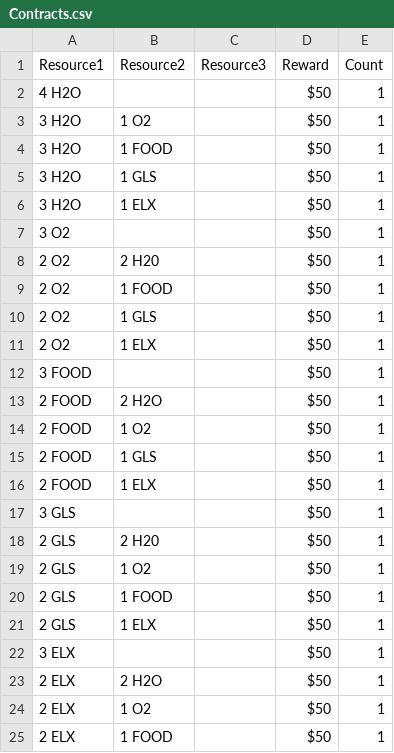
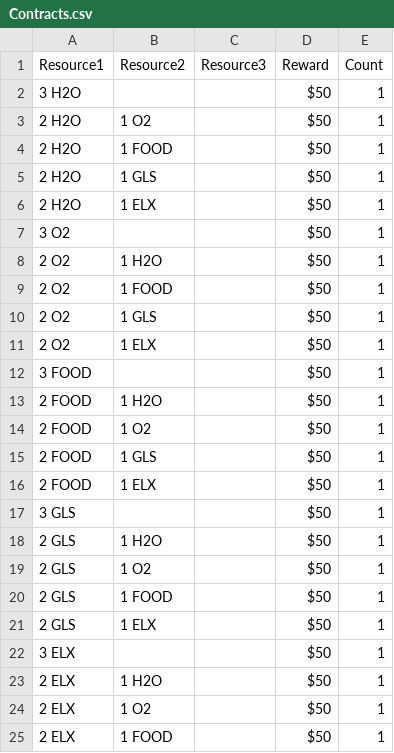
Before and after one commit to SorenJohnson/play-test-explorer, a CSV file: frontend/data/game/my_project/data/Contracts.csv, drawn as a sheet; only a part is shown.

```diff
--- a/frontend/data/game/my_project/data/Contracts.csv
+++ b/frontend/data/game/my_project/data/Contracts.csv
@@ -1,9 +1,9 @@
 Resource1,Resource2,Resource3,Reward,Count
-4 H2O,,,$50,1
-3 H2O,1 O2,,$50,1
-3 H2O,1 FOOD,,$50,1
-3 H2O,1 GLS,,$50,1
-3 H2O,1 ELX,,$50,1
+3 H2O,,,$50,1
+2 H2O,1 O2,,$50,1
+2 H2O,1 FOOD,,$50,1
+2 H2O,1 GLS,,$50,1
+2 H2O,1 ELX,,$50,1
 3 O2,,,$50,1
-2 O2,2 H20,,$50,1
+2 O2,1 H2O,,$50,1
 2 O2,1 FOOD,,$50,1
@@ -12,3 +12,3 @@ Resource1,Resource2,Resource3,Reward,Count
 3 FOOD,,,$50,1
-2 FOOD,2 H2O,,$50,1
+2 FOOD,1 H2O,,$50,1
 2 FOOD,1 O2,,$50,1
@@ -17,3 +17,3 @@ Resource1,Resource2,Resource3,Reward,Count
 3 GLS,,,$50,1
-2 GLS,2 H20,,$50,1
+2 GLS,1 H2O,,$50,1
 2 GLS,1 O2,,$50,1
@@ -22,3 +22,3 @@ Resource1,Resource2,Resource3,Reward,Count
 3 ELX,,,$50,1
-2 ELX,2 H2O,,$50,1
+2 ELX,1 H2O,,$50,1
 2 ELX,1 O2,,$50,1
```
Also changed, not shown: frontend/data/game/my_project/data/Events.csv, frontend/data/game/my_project/data/News.csv, 27 other files.
